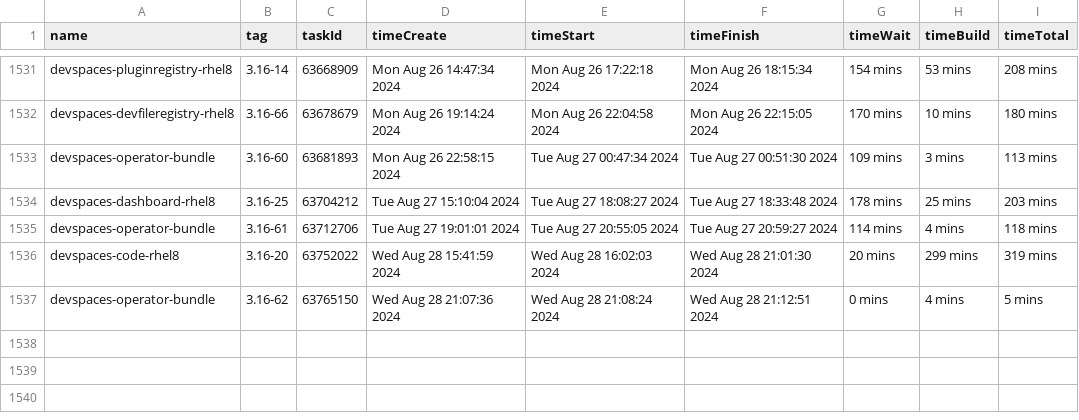
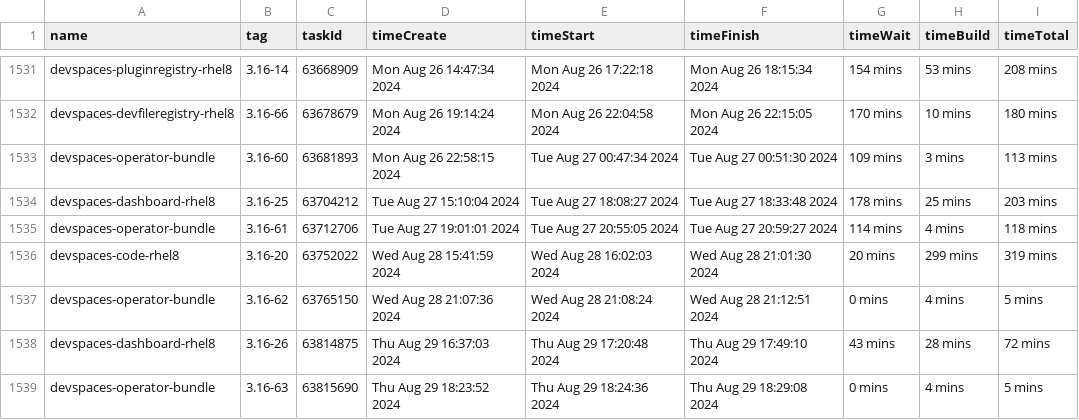
Before and after one commit to redhat-developer/devspaces, a CSV file: dependencies/LATEST_BUILD_TIMES.csv, drawn as a sheet; only a part is shown, gaps mark what is left out; the diff names each change by its address in the sheet, - before the commit and + after, or states it on an @@ line.

Commit message:
chore: Update dependencies/LATEST_IMAGES, COMMITS, DIGESTS, INDEXES, BUILD_TIMES
Signed-off-by: devstudio-release <nickboldt+devstudio-release@gmail.com>

```diff
--- a/dependencies/LATEST_BUILD_TIMES.csv
+++ b/dependencies/LATEST_BUILD_TIMES.csv
+row 1538: devspaces-dashboard-rhel8 | 3.16-26 | 63814875 | Thu Aug 29 16:37:03 2024 | Thu Aug 29 17:20:48 2024 | Thu Aug 29 17:49:10 2024 | 43 mins | 28 mins | 72 mins
+row 1539: devspaces-operator-bundle | 3.16-63 | 63815690 | Thu Aug 29 18:23:52 2024 | Thu Aug 29 18:24:36 2024 | Thu Aug 29 18:29:08 2024 | 0 mins | 4 mins | 5 mins
```
Also changed, not shown: 6 other files.
